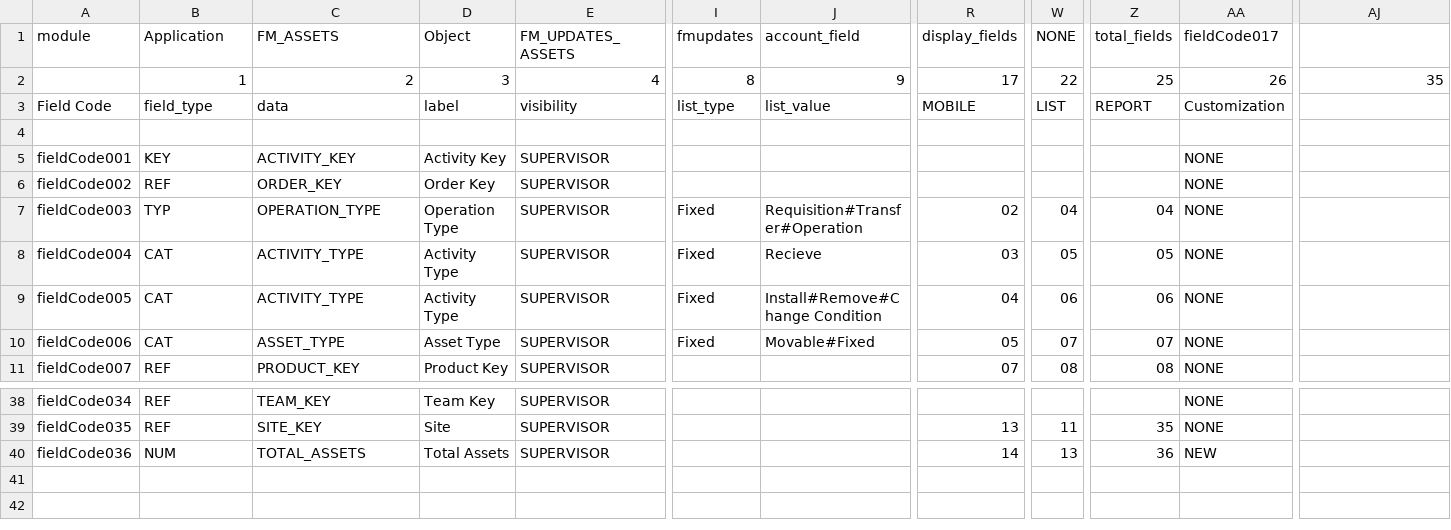
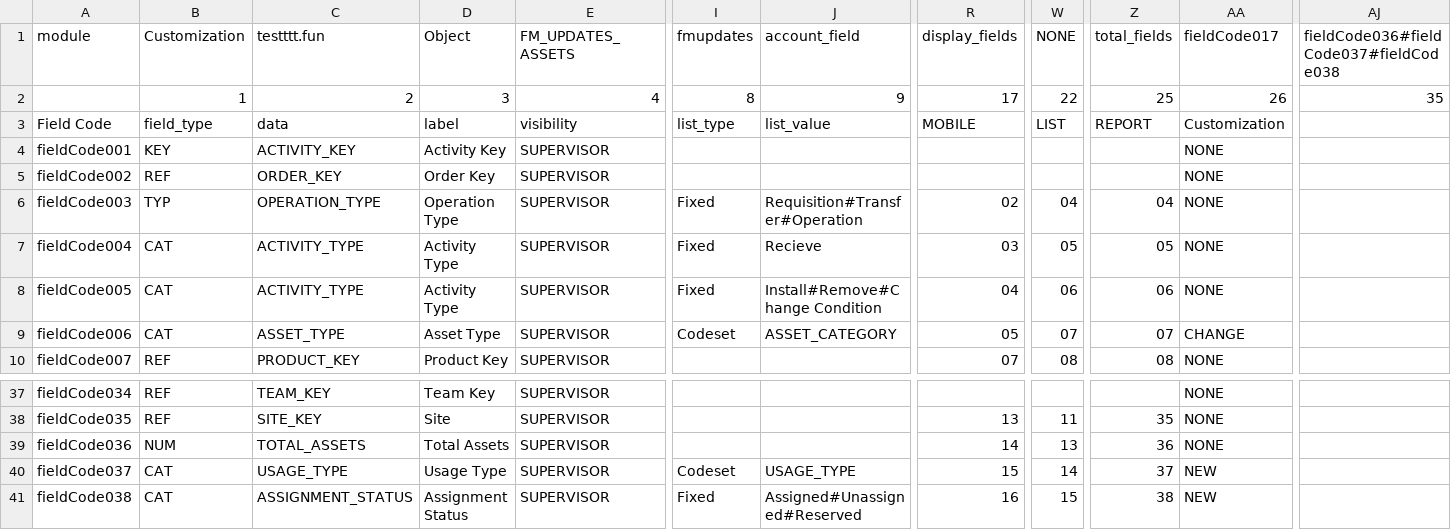
Before and after one commit to xlncbasit/verceldeploy, a CSV file: data/users/testttt.fun/FM_UPDATES_ASSETS/config.csv, drawn as a sheet; only a part is shown, gaps mark what is left out; removed rows and columns are numbered as before the commit, all else as after; rows hold the shown columns only; the diff names each change by its address in the sheet, - before the commit and + after, or states it on an @@ line.

```diff
--- a/data/users/testttt.fun/FM_UPDATES_ASSETS/config.csv
+++ b/data/users/testttt.fun/FM_UPDATES_ASSETS/config.csv
-B1: Application
+B1: Customization
-C1: FM_ASSETS
+C1: testttt.fun
-AJ1: (empty)
+AJ1: fieldCode036#fieldCode037#fieldCode038
-row 4: (empty)
-I9 (fmupdates): Fixed
+I9 (fmupdates): Codeset
-J9 (account_field): Movable#Fixed
+J9 (account_field): ASSET_CATEGORY
-AA9 (fieldCode017): NONE
+AA9 (fieldCode017): CHANGE
-AA39 (fieldCode017): NEW
+AA39 (fieldCode017): NONE
+row 40: fieldCode037 | CAT | USAGE_TYPE | Usage Type | SUPERVISOR | Codeset | USAGE_TYPE | 15 | 14 | 37 | NEW
+row 41: fieldCode038 | CAT | ASSIGNMENT_STATUS | Assignment Status | SUPERVISOR | Fixed | Assigned#Unassigned#Reserved | 16 | 15 | 38 | NEW
```
Also changed, not shown: data/users/testttt.fun/FM_UPDATES_ASSETS/codesetvalues.csv, 10 other files.
